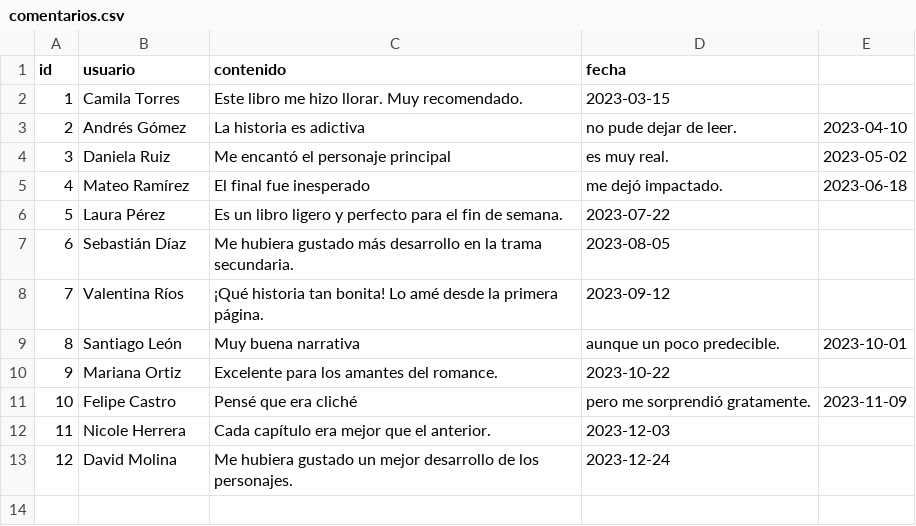
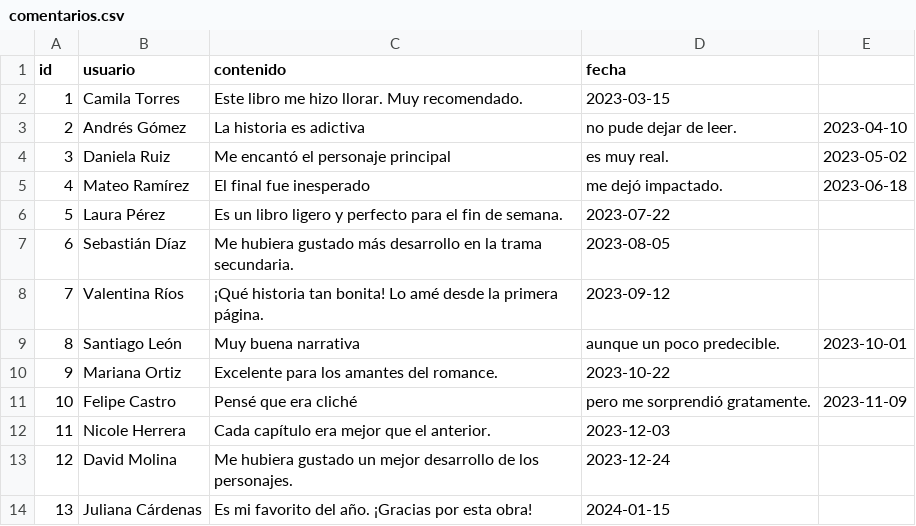
Before and after one commit to SahiraMR/Proyecto_Desarrollo_Software, a CSV file: data/comentarios.csv, drawn as a sheet; the diff names each change by its address in the sheet, - before the commit and + after, or states it on an @@ line.

Commit message:
coment 13

```diff
--- a/data/comentarios.csv
+++ b/data/comentarios.csv
+row 14: 13 | Juliana Cárdenas | Es mi favorito del año. ¡Gracias por esta obra! | 2024-01-15
```
